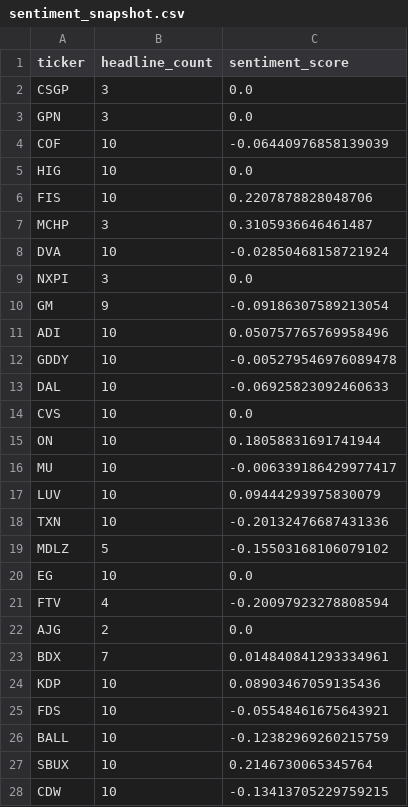
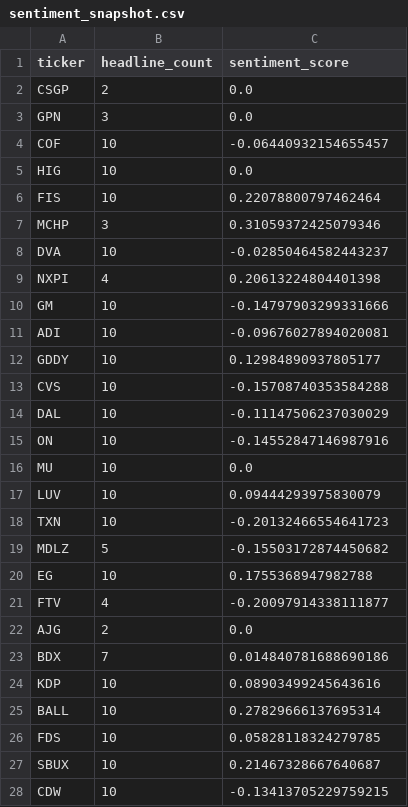
Before and after one commit to isaiahdm792-alt/stock--screener, a CSV file: sentiment_snapshot.csv, drawn as a sheet; only a part is shown; the diff covers the shown part only.

```diff
--- a/sentiment_snapshot.csv
+++ b/sentiment_snapshot.csv
@@ -1,28 +1,28 @@
 ticker,headline_count,sentiment_score
-CSGP,3,0.0
+CSGP,2,0.0
 GPN,3,0.0
-COF,10,-0.06440976858139039
+COF,10,-0.06440932154655457
 HIG,10,0.0
-FIS,10,0.2207878828048706
-MCHP,3,0.3105936646461487
-DVA,10,-0.02850468158721924
-NXPI,3,0.0
-GM,9,-0.09186307589213054
-ADI,10,0.050757765769958496
-GDDY,10,-0.005279546976089478
-DAL,10,-0.06925823092460633
-CVS,10,0.0
-ON,10,0.18058831691741944
-MU,10,-0.006339186429977417
+FIS,10,0.22078800797462464
+MCHP,3,0.31059372425079346
+DVA,10,-0.02850464582443237
+NXPI,4,0.20613224804401398
+GM,10,-0.14797903299331666
+ADI,10,-0.09676027894020081
+GDDY,10,0.12984890937805177
+CVS,10,-0.15708740353584288
+DAL,10,-0.11147506237030029
+ON,10,-0.14552847146987916
+MU,10,0.0
 LUV,10,0.09444293975830079
-TXN,10,-0.20132476687431336
-MDLZ,5,-0.15503168106079102
-EG,10,0.0
-FTV,4,-0.20097923278808594
+TXN,10,-0.20132466554641723
+MDLZ,5,-0.15503172874450682
+EG,10,0.1755368947982788
+FTV,4,-0.20097914338111877
 AJG,2,0.0
-BDX,7,0.014840841293334961
-KDP,10,0.08903467059135436
-FDS,10,-0.05548461675643921
-BALL,10,-0.12382969260215759
-SBUX,10,0.2146730065345764
+BDX,7,0.014840781688690186
+KDP,10,0.08903499245643616
+BALL,10,0.27829666137695314
+FDS,10,0.05828118324279785
+SBUX,10,0.21467328667640687
 CDW,10,-0.13413705229759215
```
Also changed, not shown: 3 edited cells elsewhere in this file, fundamentals_snapshot.csv, insider_snapshot.csv, 3 other files.
